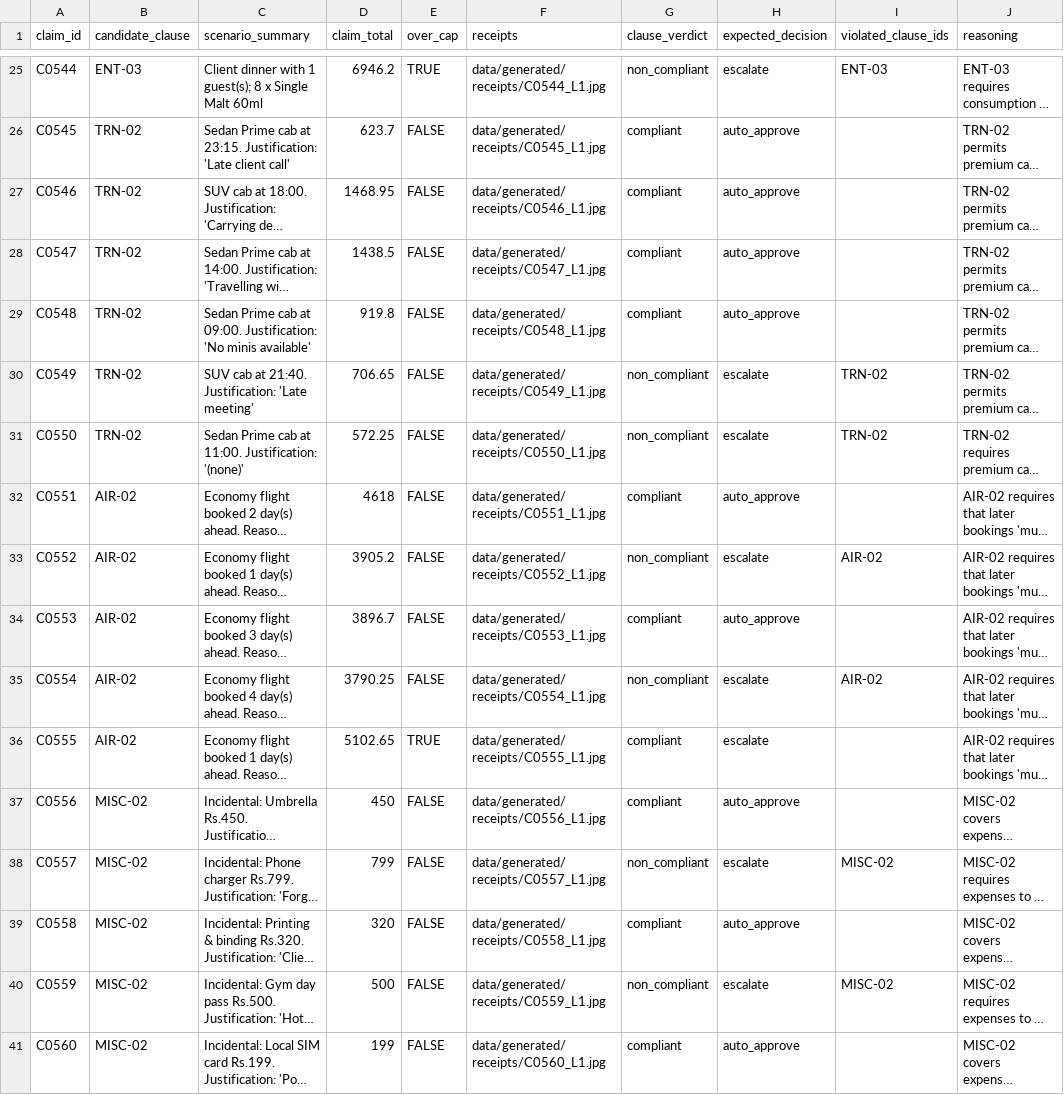
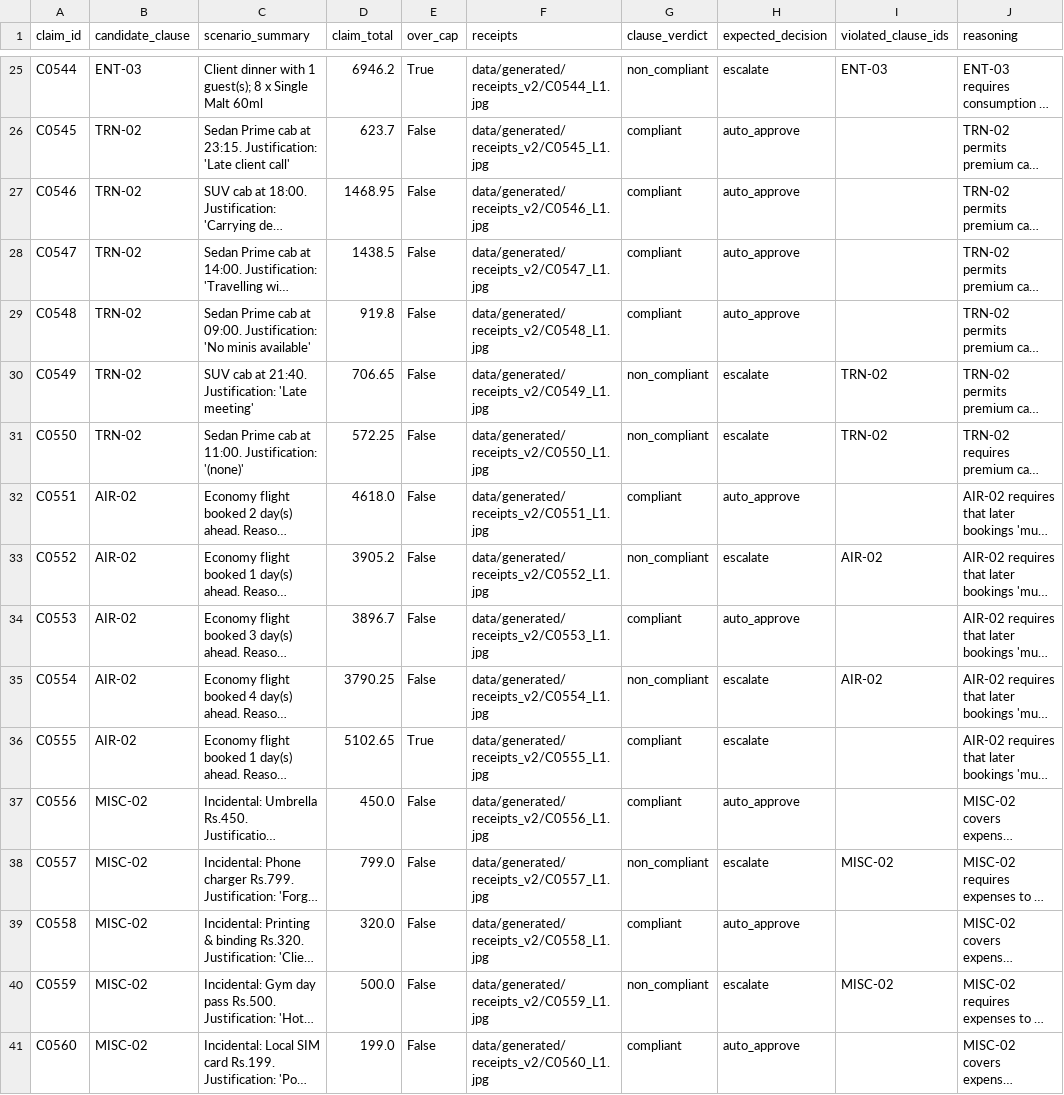
Before and after one commit to arkhamknight147/expense-audit-agent, a CSV file: evals/labelling/judgement_cases.csv, drawn as a sheet; only a part is shown, gaps mark what is left out; long unchanged cells end in …; the diff covers the shown part only; the diff names each change by its address in the sheet, - before the commit and + after, or states it on an @@ line.

```diff
--- a/evals/labelling/judgement_cases.csv
+++ b/evals/labelling/judgement_cases.csv
-E25 (over_cap): TRUE
+E25 (over_cap): True
-F25 (receipts): data/generated/receipts/C0544_L1.jpg
+F25 (receipts): data/generated/receipts_v2/C0544_L1.jpg
-E26:E35 (over_cap): FALSE
+E26:E35 (over_cap): False
-F26 (receipts): data/generated/receipts/C0545_L1.jpg
+F26 (receipts): data/generated/receipts_v2/C0545_L1.jpg
-F27 (receipts): data/generated/receipts/C0546_L1.jpg
+F27 (receipts): data/generated/receipts_v2/C0546_L1.jpg
-F28 (receipts): data/generated/receipts/C0547_L1.jpg
+F28 (receipts): data/generated/receipts_v2/C0547_L1.jpg
-F29 (receipts): data/generated/receipts/C0548_L1.jpg
+F29 (receipts): data/generated/receipts_v2/C0548_L1.jpg
-F30 (receipts): data/generated/receipts/C0549_L1.jpg
+F30 (receipts): data/generated/receipts_v2/C0549_L1.jpg
-F31 (receipts): data/generated/receipts/C0550_L1.jpg
+F31 (receipts): data/generated/receipts_v2/C0550_L1.jpg
-D32 (claim_total): 4618
+D32 (claim_total): 4618.0
-F32 (receipts): data/generated/receipts/C0551_L1.jpg
+F32 (receipts): data/generated/receipts_v2/C0551_L1.jpg
-F33 (receipts): data/generated/receipts/C0552_L1.jpg
+F33 (receipts): data/generated/receipts_v2/C0552_L1.jpg
-F34 (receipts): data/generated/receipts/C0553_L1.jpg
+F34 (receipts): data/generated/receipts_v2/C0553_L1.jpg
-F35 (receipts): data/generated/receipts/C0554_L1.jpg
+F35 (receipts): data/generated/receipts_v2/C0554_L1.jpg
-E36 (over_cap): TRUE
+E36 (over_cap): True
-F36 (receipts): data/generated/receipts/C0555_L1.jpg
+F36 (receipts): data/generated/receipts_v2/C0555_L1.jpg
-D37 (claim_total): 450
+D37 (claim_total): 450.0
-E37:E41 (over_cap): FALSE
+E37:E41 (over_cap): False
-F37 (receipts): data/generated/receipts/C0556_L1.jpg
+F37 (receipts): data/generated/receipts_v2/C0556_L1.jpg
-D38 (claim_total): 799
+D38 (claim_total): 799.0
-F38 (receipts): data/generated/receipts/C0557_L1.jpg
+F38 (receipts): data/generated/receipts_v2/C0557_L1.jpg
-D39 (claim_total): 320
+D39 (claim_total): 320.0
-F39 (receipts): data/generated/receipts/C0558_L1.jpg
+F39 (receipts): data/generated/receipts_v2/C0558_L1.jpg
-D40 (claim_total): 500
+D40 (claim_total): 500.0
-F40 (receipts): data/generated/receipts/C0559_L1.jpg
+F40 (receipts): data/generated/receipts_v2/C0559_L1.jpg
-D41 (claim_total): 199
+D41 (claim_total): 199.0
-F41 (receipts): data/generated/receipts/C0560_L1.jpg
+F41 (receipts): data/generated/receipts_v2/C0560_L1.jpg
```
Also changed, not shown: 53 edited cells elsewhere in this file, 15 other files.
